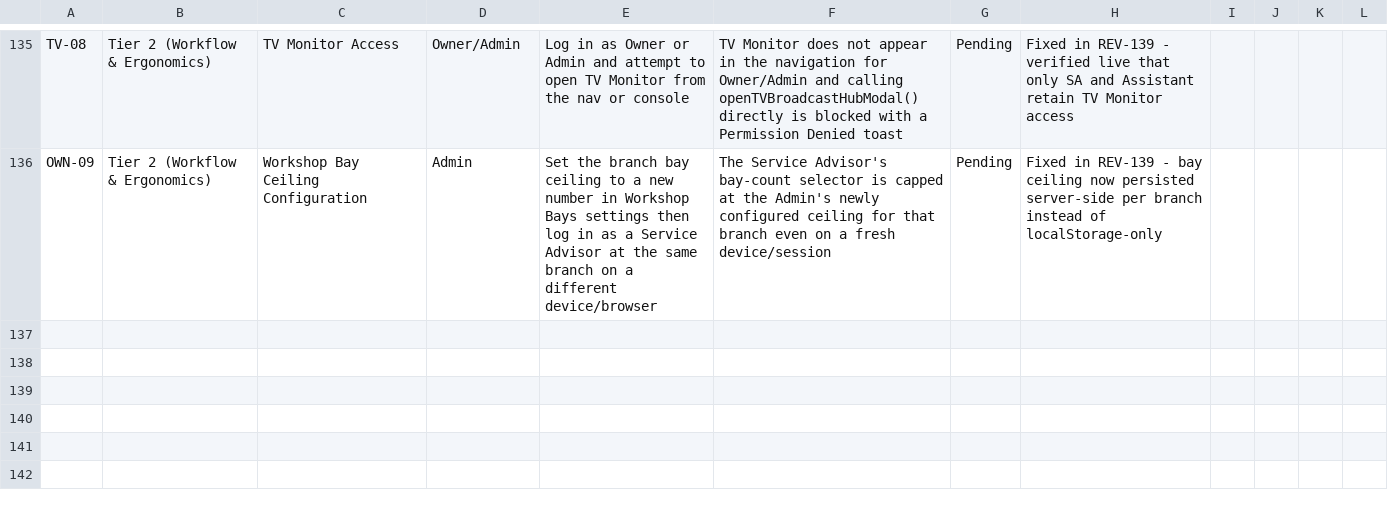
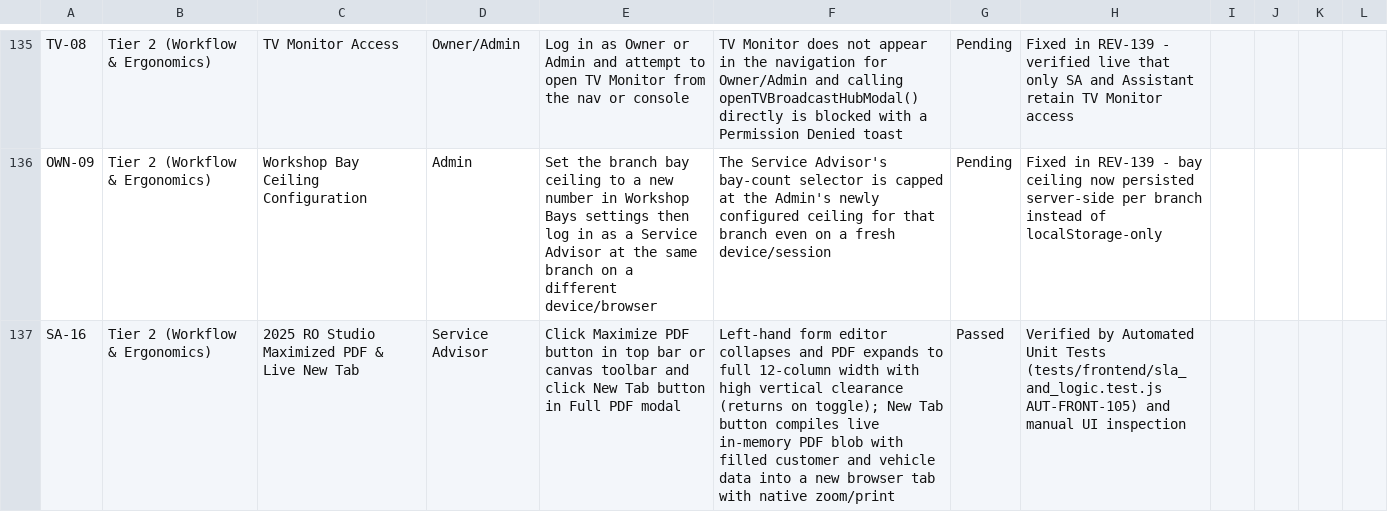
Before and after one commit to Justin-stack101/Hontech_Main_Active_Development_PHP_SQL, a CSV file: Hontech Documentation/HONTECH_QA_TEST_CHECKLIST.csv, drawn as a sheet; only a part is shown, gaps mark what is left out.

```diff
--- a/Hontech Documentation/HONTECH_QA_TEST_CHECKLIST.csv
+++ b/Hontech Documentation/HONTECH_QA_TEST_CHECKLIST.csv
@@ -136 +136,2 @@ TV-08,Tier 2 (Workflow & Ergonomics),TV Monitor Access,Owner/Admin,Log in as Own
 OWN-09,Tier 2 (Workflow & Ergonomics),Workshop Bay Ceiling Configuration,Admin,Set the branch bay ceiling to a new number in Workshop Bays settings then log in as a Service Advisor at the same branch on a different device/browser,The Service Advisor's bay-count selector is capped at the Admin's newly configured ceiling for that branch even on a fresh device/session,Pending,Fixed in REV-139 - bay ceiling now persisted server-side per branch instead of localStorage-only
+SA-16,Tier 2 (Workflow & Ergonomics),2025 RO Studio Maximized PDF & Live New Tab,Service Advisor,Click Maximize PDF button in top bar or canvas toolbar and click New Tab button in Full PDF modal,Left-hand form editor collapses and PDF expands to full 12-column width with high vertical clearance (returns on toggle); New Tab button compiles live in-memory PDF blob with filled customer and vehicle data into a new browser tab with native zoom/print,Passed,Verified by Automated Unit Tests (tests/frontend/sla_and_logic.test.js AUT-FRONT-105) and manual UI inspection
```
Also changed, not shown: Revisions checklist.csv, 4 other files.
